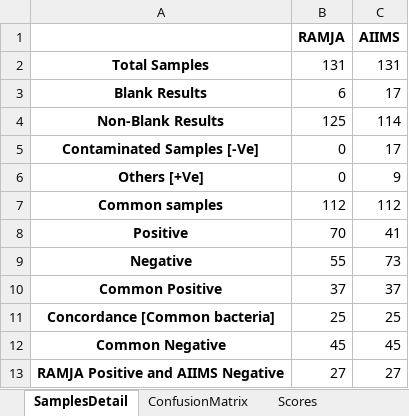
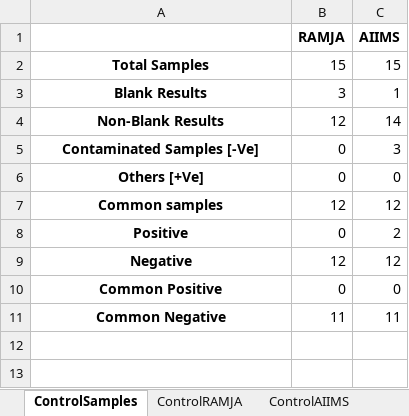
Before and after one commit to neeliit/DiagnosticsPy, an Excel workbook: matrices.xlsx, sheet ControlSamples, drawn as a sheet; values as stored, in another font and other column widths than the file's, no borders; removed rows and columns are numbered as before the commit, all else as after; the diff names each change by its address in the sheet, - before the commit and + after, or states it on an @@ line.

```diff
--- a/matrices.xlsx (sheet ControlSamples)
+++ b/matrices.xlsx (sheet ControlSamples)
-sheet tab: SamplesDetail
+sheet tab: ControlSamples
-sheet tab: ConfusionMatrix
+sheet tab: ControlRAMJA
-sheet tab: Scores
+sheet tab: ControlAIIMS
-B2 (RAMJA): 131
+B2 (RAMJA): 15
-C2 (AIIMS): 131
+C2 (AIIMS): 15
-B3 (RAMJA): 6
+B3 (RAMJA): 3
-C3 (AIIMS): 17
+C3 (AIIMS): 1
-B4 (RAMJA): 125
+B4 (RAMJA): 12
-C4 (AIIMS): 114
+C4 (AIIMS): 14
-C5 (AIIMS): 17
+C5 (AIIMS): 3
-C6 (AIIMS): 9
+C6 (AIIMS): 0
-B7 (RAMJA): 112
+B7 (RAMJA): 12
-C7 (AIIMS): 112
+C7 (AIIMS): 12
-B8 (RAMJA): 70
+B8 (RAMJA): 0
-C8 (AIIMS): 41
+C8 (AIIMS): 2
-B9 (RAMJA): 55
+B9 (RAMJA): 12
-C9 (AIIMS): 73
+C9 (AIIMS): 12
-B10 (RAMJA): 37
+B10 (RAMJA): 0
-C10 (AIIMS): 37
+C10 (AIIMS): 0
-row 11: Concordance [Common bacteria] | 25 | 25
-B11 (RAMJA): 45
+B11 (RAMJA): 11
-C11 (AIIMS): 45
+C11 (AIIMS): 11
-row 13: RAMJA Positive and AIIMS Negative | 27 | 27
```
Also changed, not shown: sheet ControlRAMJA, sheet ControlAIIMS, other sheet tabs, 2 other files.
